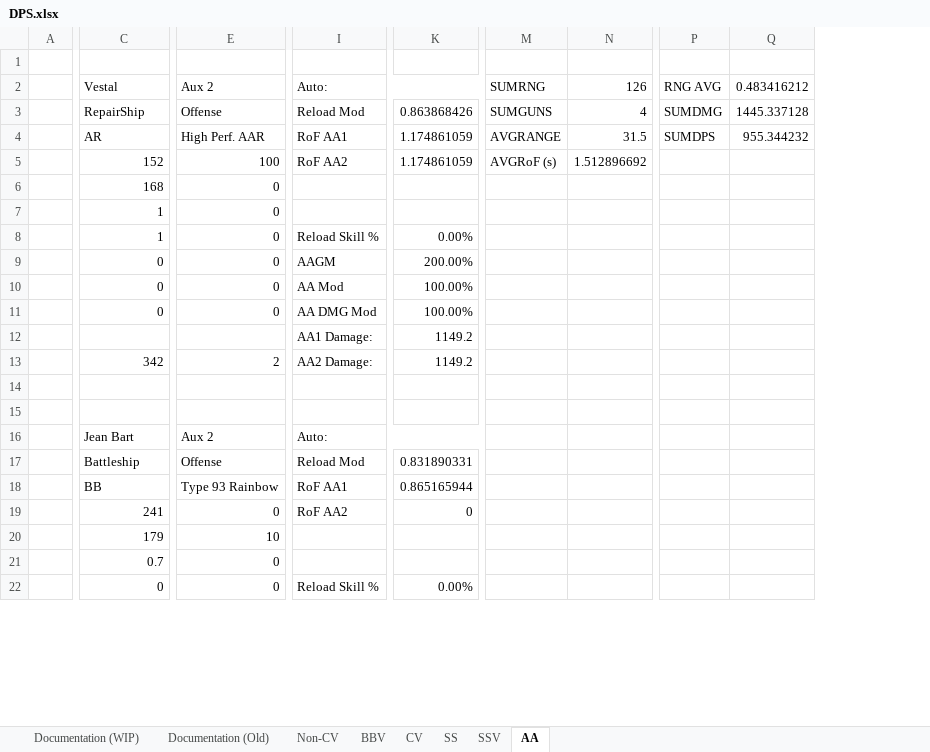
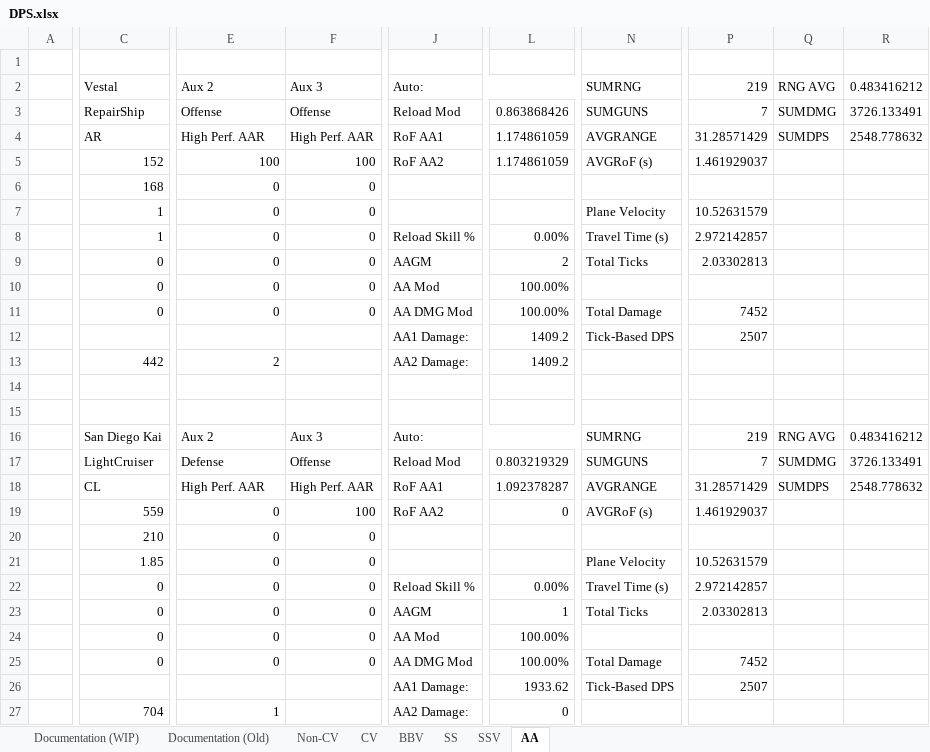
Before and after one commit to Enbayft/Random-AL-Stuff, an Excel workbook: DPS.xlsx, sheet AA, drawn as a sheet; only a part is shown, gaps mark what is left out; values as stored, in another font and other column widths than the file's, no cell formats; removed rows and columns are numbered as before the commit, all else as after; rows hold the shown columns only; the diff covers the shown part only; the diff names each change by its address in the sheet, - before the commit and + after, or states it on an @@ line.

```diff
--- a/DPS.xlsx (sheet AA)
+++ b/DPS.xlsx (sheet AA)
@@ sheet tab order changed: Documentation (WIP) | Documentation (Old) | Non-CV | CV | BBV | SS | SSV | AA @@
+column F, rows 2-17: Aux 3 | Offense | High Perf. AAR | 100 | 0 | 0 | 0 | 0 | 0 | 0 |  |  |  |  | Aux 3 | Offense; rows 19-22: 100 | 0 | 0 | 0
-column M, rows 2-5: SUMRNG | SUMGUNS | AVGRANGE | AVGRoF (s)
-column N, rows 2-5: 126 | 4 | 31.5 | 1.512896692
+column N, rows 2-17: SUMRNG | SUMGUNS | AVGRANGE | AVGRoF (s) |  | Plane Velocity | Travel Time (s) | Total Ticks |  | Total Damage | Tick-Based DPS |  |  |  | SUMRNG | SUMGUNS; rows 19-22: AVGRoF (s) |  | Plane Velocity | Travel Time (s)
-column P, rows 2-4: RNG AVG | SUMDMG | SUMDPS
-column Q, rows 2-4: 0.483416212 | 1445.337128 | 955.344232
+column P, rows 2-17: 219 | 7 | 31.28571429 | 1.461929037 |  | 10.52631579 | 2.972142857 | 2.03302813 |  | 7452 | 2507 |  |  |  | 219 | 7; rows 19-22: 1.461929037 |  | 10.52631579 | 2.972142857
+column Q, rows 2-17: RNG AVG | SUMDMG | SUMDPS |  |  |  |  |  |  |  |  |  |  |  | RNG AVG | SUMDMG
+column R, rows 2-17: 0.483416212 | 3726.133491 | 2548.778632 |  |  |  |  |  |  |  |  |  |  |  | 0.483416212 | 3726.133491
-I2:L2 merged
+J2:L2 merged
-L9: 200.00%
+L9: 2
-L12:L13: 1149.2
+L12:L13: 1409.2
-C13: 342
+C13: 442
-C16: Jean Bart
+C16: San Diego Kai
-I16:L16 merged
+J16:L16 merged
-C17: Battleship
+C17: LightCruiser
-E17: Offense
+E17: Defense
-L17: 0.831890331
+L17: 0.803219329
-row 18:  | BB | Type 93 Rainbow | RoF AA1 | 0.865165944
+row 18:  | CL | High Perf. AAR | High Perf. AAR | RoF AA1 | 1.092378287 | AVGRANGE | 31.28571429 | SUMDPS | 2548.778632
-C19: 241
+C19: 559
-C20: 179
+C20: 210
-E20: 10
+E20: 0
-C21: 0.7
+C21: 1.85
+row 23:  | 0 | 0 | 0 | AAGM | 1 | Total Ticks | 2.03302813
@@ row 66 moved to row 24: ROUNDS @@
+row 25:  | 0 | 0 | 0 | AA DMG Mod | 100.00% | Total Damage | 7452
+row 26:  |  |  |  | AA1 Damage: | 1933.62 | Tick-Based DPS | 2507
+row 27:  | 704 | 1 |  | AA2 Damage: | 0
```
Also changed, not shown: 21 added rows, 25 removed rows, 3 moved rows, 36 edited cells and merged cells elsewhere in this sheet, sheet CV, sheet BBV, sheet Non-CV, sheet SSV, sheet SS, sheet Documentation (WIP), cell formats, formulas that keep their value, charts or pictures, BarrageChart.xlsx.
